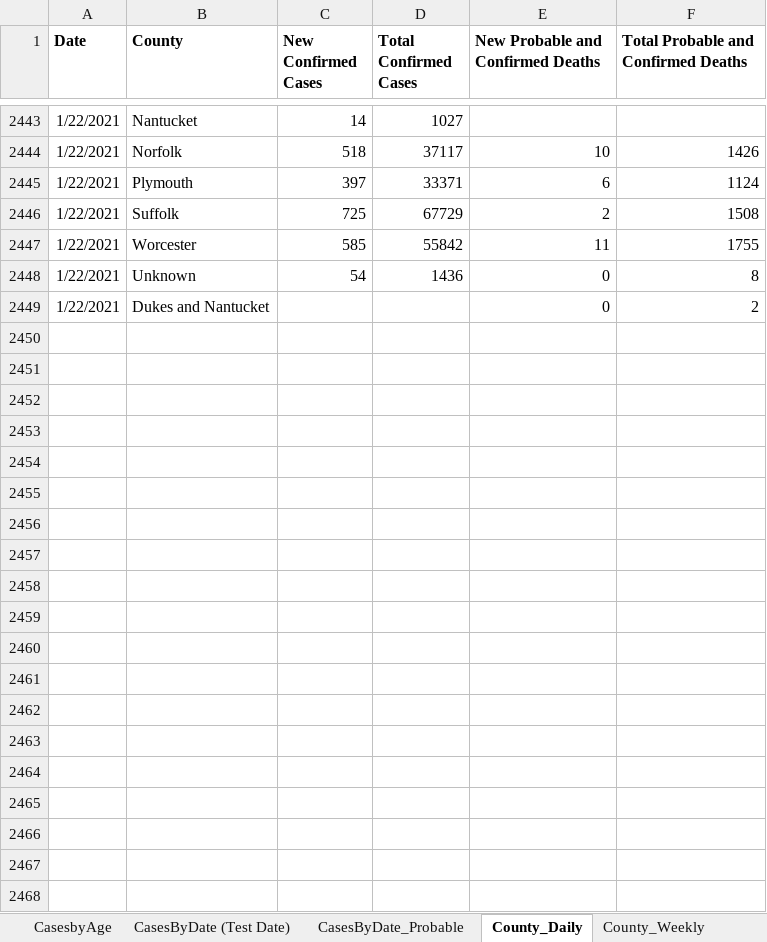
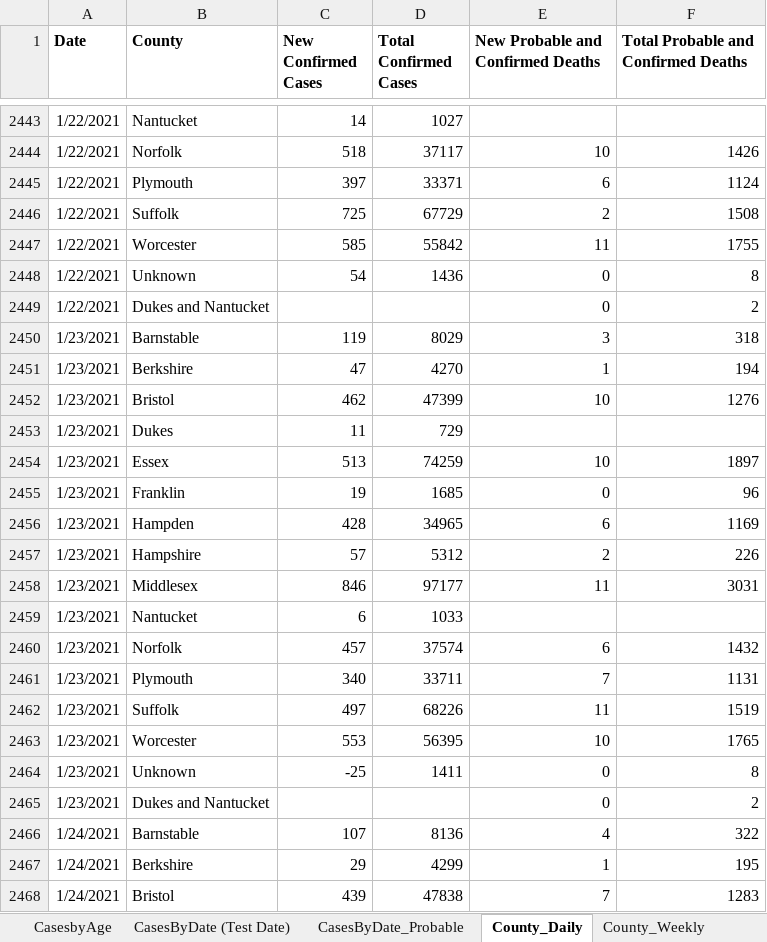
Before and after one commit to kerskine/kerskine.github.io, an Excel workbook: data.xlsx, sheet County_Daily, drawn as a sheet; only a part is shown, gaps mark what is left out; values as stored, in another font and other column widths than the file's, no borders; the diff covers the shown part only; the diff names each change by its address in the sheet, - before the commit and + after, or states it on an @@ line.

```diff
--- a/data.xlsx (sheet County_Daily)
+++ b/data.xlsx (sheet County_Daily)
+row 2450: 1/23/2021 | Barnstable | 119 | 8029 | 3 | 318
+row 2451: 1/23/2021 | Berkshire | 47 | 4270 | 1 | 194
+row 2452: 1/23/2021 | Bristol | 462 | 47399 | 10 | 1276
+row 2453: 1/23/2021 | Dukes | 11 | 729
+row 2454: 1/23/2021 | Essex | 513 | 74259 | 10 | 1897
+row 2455: 1/23/2021 | Franklin | 19 | 1685 | 0 | 96
+row 2456: 1/23/2021 | Hampden | 428 | 34965 | 6 | 1169
+row 2457: 1/23/2021 | Hampshire | 57 | 5312 | 2 | 226
+row 2458: 1/23/2021 | Middlesex | 846 | 97177 | 11 | 3031
+row 2459: 1/23/2021 | Nantucket | 6 | 1033
+row 2460: 1/23/2021 | Norfolk | 457 | 37574 | 6 | 1432
+row 2461: 1/23/2021 | Plymouth | 340 | 33711 | 7 | 1131
+row 2462: 1/23/2021 | Suffolk | 497 | 68226 | 11 | 1519
+row 2463: 1/23/2021 | Worcester | 553 | 56395 | 10 | 1765
+row 2464: 1/23/2021 | Unknown | -25 | 1411 | 0 | 8
+row 2465: 1/23/2021 | Dukes and Nantucket |  |  | 0 | 2
+row 2466: 1/24/2021 | Barnstable | 107 | 8136 | 4 | 322
+row 2467: 1/24/2021 | Berkshire | 29 | 4299 | 1 | 195
+row 2468: 1/24/2021 | Bristol | 439 | 47838 | 7 | 1283
```
Also changed, not shown: 45 added rows elsewhere in this sheet, sheet TestingByDate (Test Date), sheet CasesByDate (Test Date), sheet HospBedAvailable-Regional, sheet HospBed-Hospital COVID Census, sheet DateofDeath, sheet Hospitalization from Hospitals, 4 more sheets, 6 other files.
